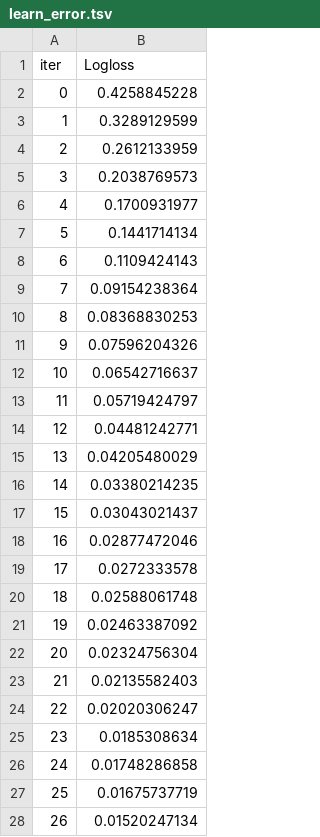
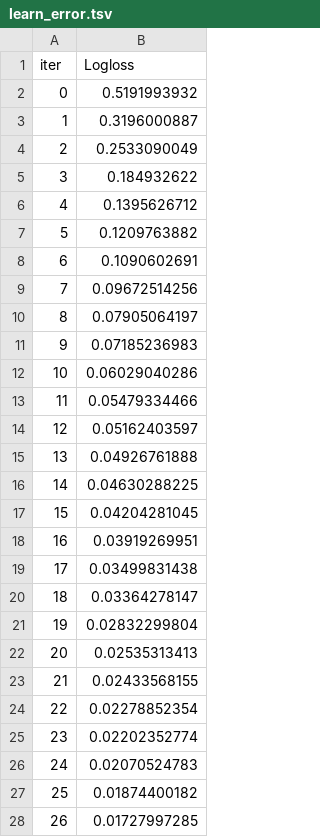
Before and after one commit to Evgengrmit/course-project, a TSV file: models/catboost_info/learn_error.tsv, drawn as a sheet; only a part is shown; the diff covers the shown part only.

```diff
--- a/models/catboost_info/learn_error.tsv
+++ b/models/catboost_info/learn_error.tsv
@@ -1,28 +1,28 @@
 iter	Logloss
-0	0.4258845228
-1	0.3289129599
-2	0.2612133959
-3	0.2038769573
-4	0.1700931977
-5	0.1441714134
-6	0.1109424143
-7	0.09154238364
-8	0.08368830253
-9	0.07596204326
-10	0.06542716637
-11	0.05719424797
-12	0.04481242771
-13	0.04205480029
-14	0.03380214235
-15	0.03043021437
-16	0.02877472046
-17	0.0272333578
-18	0.02588061748
-19	0.02463387092
-20	0.02324756304
-21	0.02135582403
-22	0.02020306247
-23	0.0185308634
-24	0.01748286858
-25	0.01675737719
-26	0.01520247134
+0	0.5191993932
+1	0.3196000887
+2	0.2533090049
+3	0.184932622
+4	0.1395626712
+5	0.1209763882
+6	0.1090602691
+7	0.09672514256
+8	0.07905064197
+9	0.07185236983
+10	0.06029040286
+11	0.05479334466
+12	0.05162403597
+13	0.04926761888
+14	0.04630288225
+15	0.04204281045
+16	0.03919269951
+17	0.03499831438
+18	0.03364278147
+19	0.02832299804
+20	0.02535313413
+21	0.02433568155
+22	0.02278852354
+23	0.02202352774
+24	0.02070524783
+25	0.01874400182
+26	0.01727997285
```
Also changed, not shown: 48 edited cells elsewhere in this file, models/catboost_info/time_left.tsv, 11 other files.
